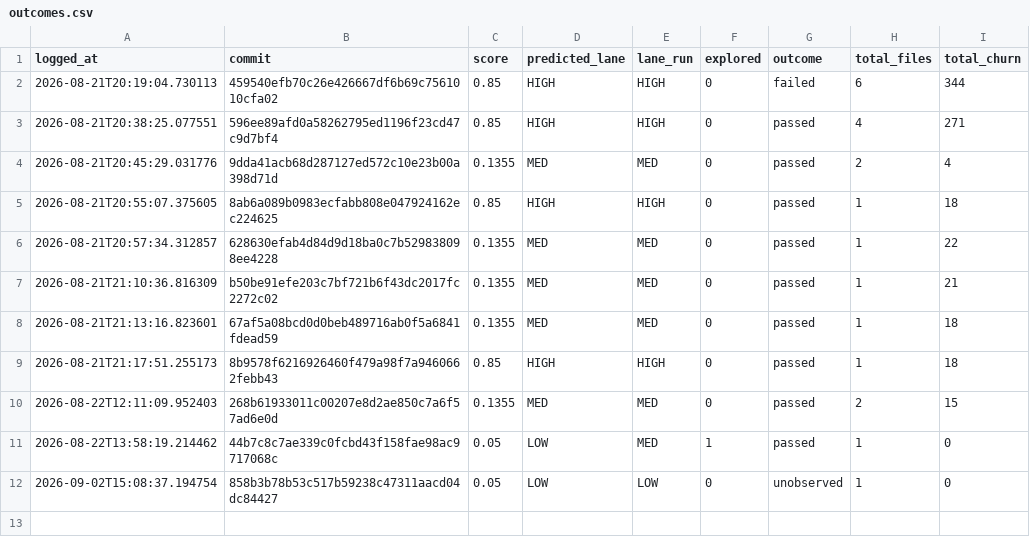
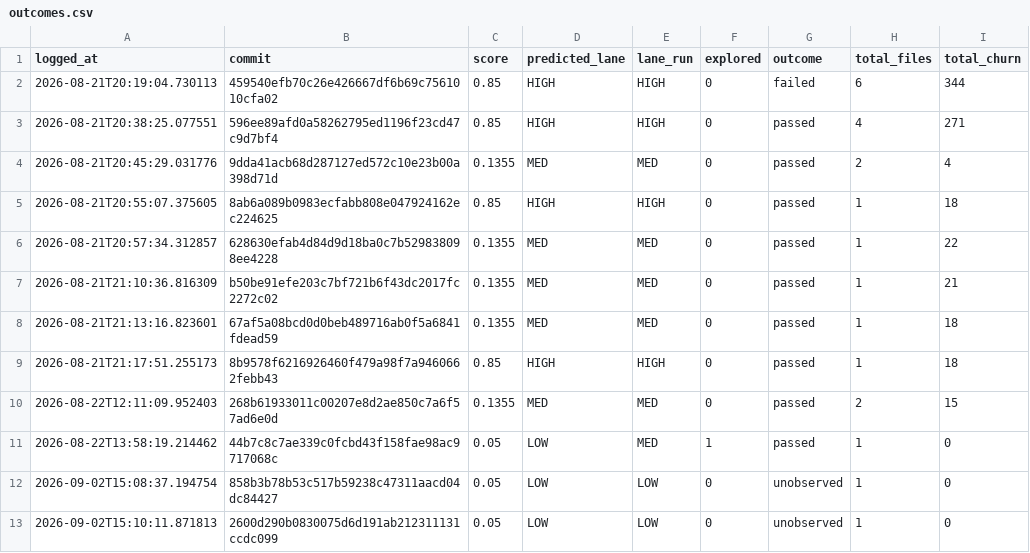
Before and after one commit to krishnakothagorla04/Task_manager_TEST, a CSV file: logs/outcomes.csv, drawn as a sheet; the diff names each change by its address in the sheet, - before the commit and + after, or states it on an @@ line.

```diff
--- a/logs/outcomes.csv
+++ b/logs/outcomes.csv
+row 13: 2026-09-02T15:10:11.871813 | 2600d290b0830075d6d191ab212311131ccdc099 | 0.05 | LOW | LOW | 0 | unobserved | 1 | 0
```
